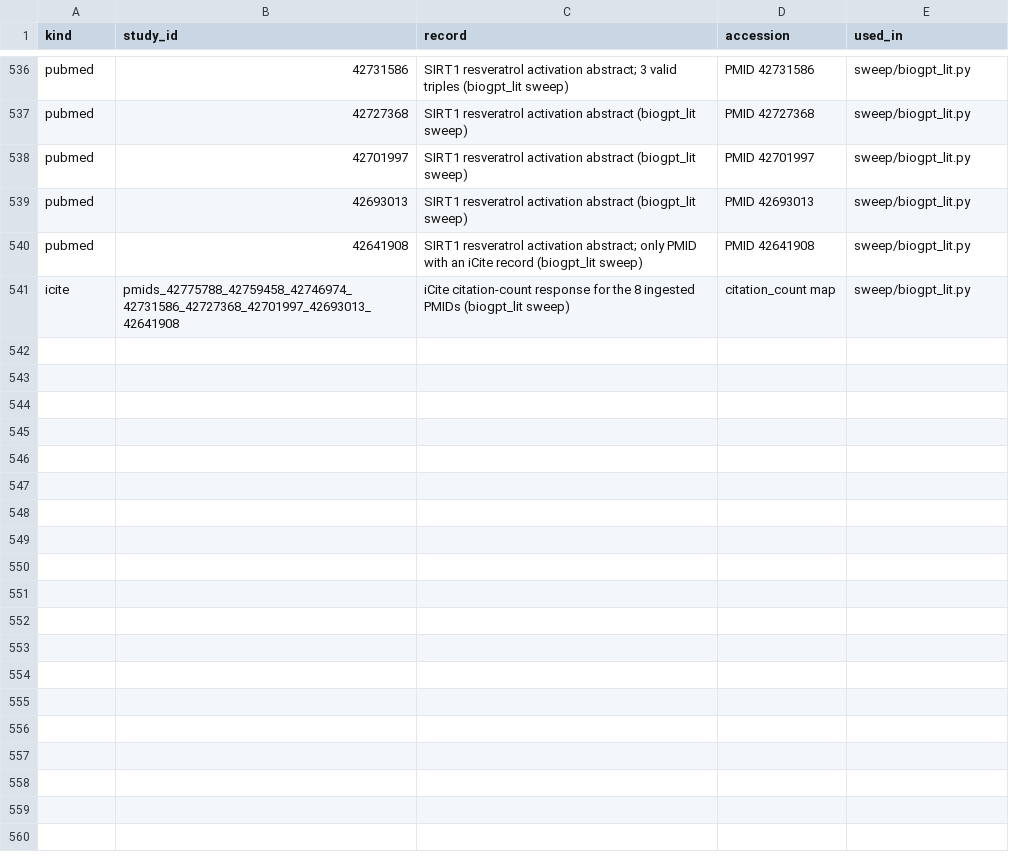
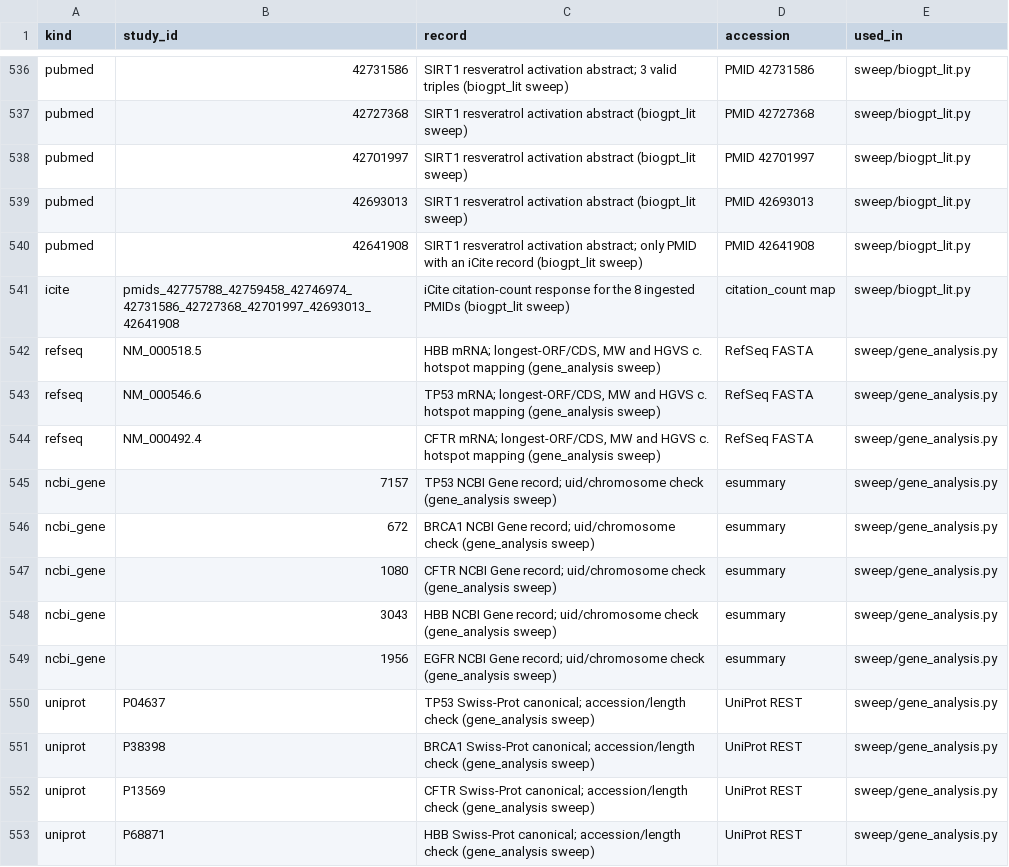
Before and after one commit to uditakankananonononono/mega27-01-sugarcode-realdata-validation, a TSV file: manifests/accessions.tsv, drawn as a sheet; only a part is shown, gaps mark what is left out.

Commit message:
gene_analysis validated (76/127): live NCBI Gene/UniProt/RefSeq/PubMed, statsmodels power match, BUG 44 HGVS c. mapping fix

```diff
--- a/manifests/accessions.tsv
+++ b/manifests/accessions.tsv
@@ -541 +541,13 @@ pubmed	42641908	SIRT1 resveratrol activation abstract; only PMID with an iCite r
 icite	pmids_42775788_42759458_42746974_42731586_42727368_42701997_42693013_42641908	iCite citation-count response for the 8 ingested PMIDs (biogpt_lit sweep)	citation_count map	sweep/biogpt_lit.py
+refseq	NM_000518.5	HBB mRNA; longest-ORF/CDS, MW and HGVS c. hotspot mapping (gene_analysis sweep)	RefSeq FASTA	sweep/gene_analysis.py
+refseq	NM_000546.6	TP53 mRNA; longest-ORF/CDS, MW and HGVS c. hotspot mapping (gene_analysis sweep)	RefSeq FASTA	sweep/gene_analysis.py
+refseq	NM_000492.4	CFTR mRNA; longest-ORF/CDS, MW and HGVS c. hotspot mapping (gene_analysis sweep)	RefSeq FASTA	sweep/gene_analysis.py
+ncbi_gene	7157	TP53 NCBI Gene record; uid/chromosome check (gene_analysis sweep)	esummary	sweep/gene_analysis.py
+ncbi_gene	672	BRCA1 NCBI Gene record; uid/chromosome check (gene_analysis sweep)	esummary	sweep/gene_analysis.py
+ncbi_gene	1080	CFTR NCBI Gene record; uid/chromosome check (gene_analysis sweep)	esummary	sweep/gene_analysis.py
+ncbi_gene	3043	HBB NCBI Gene record; uid/chromosome check (gene_analysis sweep)	esummary	sweep/gene_analysis.py
+ncbi_gene	1956	EGFR NCBI Gene record; uid/chromosome check (gene_analysis sweep)	esummary	sweep/gene_analysis.py
+uniprot	P04637	TP53 Swiss-Prot canonical; accession/length check (gene_analysis sweep)	UniProt REST	sweep/gene_analysis.py
+uniprot	P38398	BRCA1 Swiss-Prot canonical; accession/length check (gene_analysis sweep)	UniProt REST	sweep/gene_analysis.py
+uniprot	P13569	CFTR Swiss-Prot canonical; accession/length check (gene_analysis sweep)	UniProt REST	sweep/gene_analysis.py
+uniprot	P68871	HBB Swiss-Prot canonical; accession/length check (gene_analysis sweep)	UniProt REST	sweep/gene_analysis.py
```
Also changed, not shown: manifests/module_inventory.tsv, manifests/tools.tsv, 14 other files.
